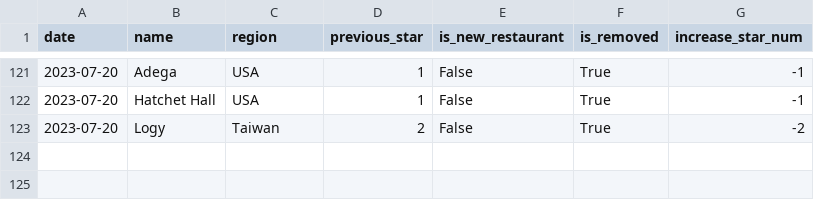
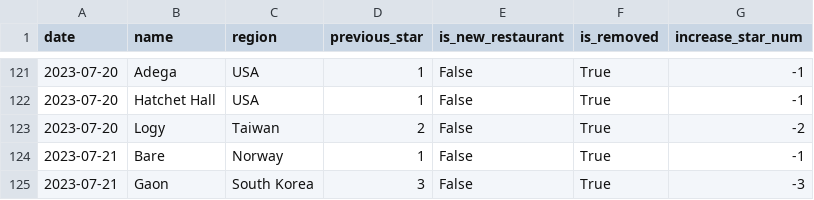
Before and after one commit to dunkevid/michelin-star-data, a CSV file: data/change_logs.csv, drawn as a sheet; only a part is shown, gaps mark what is left out; the diff names each change by its address in the sheet, - before the commit and + after, or states it on an @@ line.

```diff
--- a/data/change_logs.csv
+++ b/data/change_logs.csv
+row 124: 2023-07-21 | Bare | Norway | 1 | False | True | -1
+row 125: 2023-07-21 | Gaon | South Korea | 3 | False | True | -3
```
Also changed, not shown: data/aggregator.csv.
